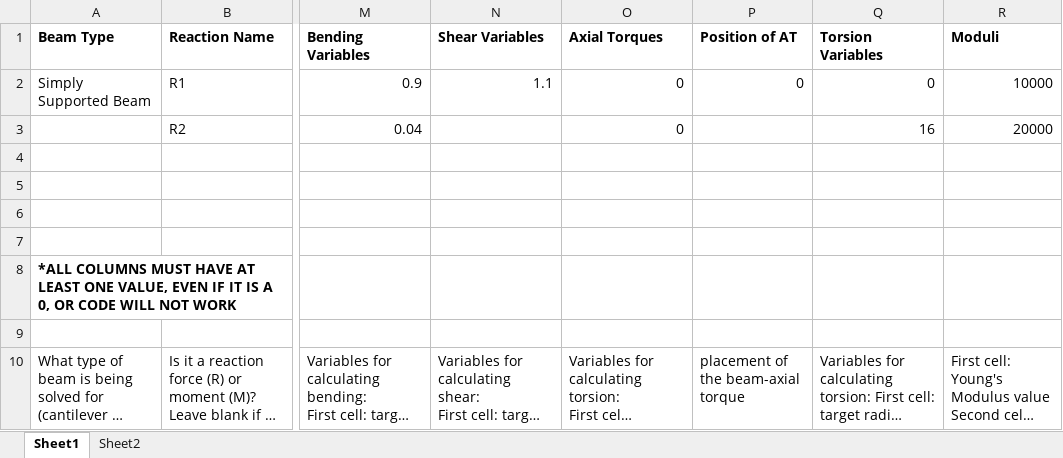
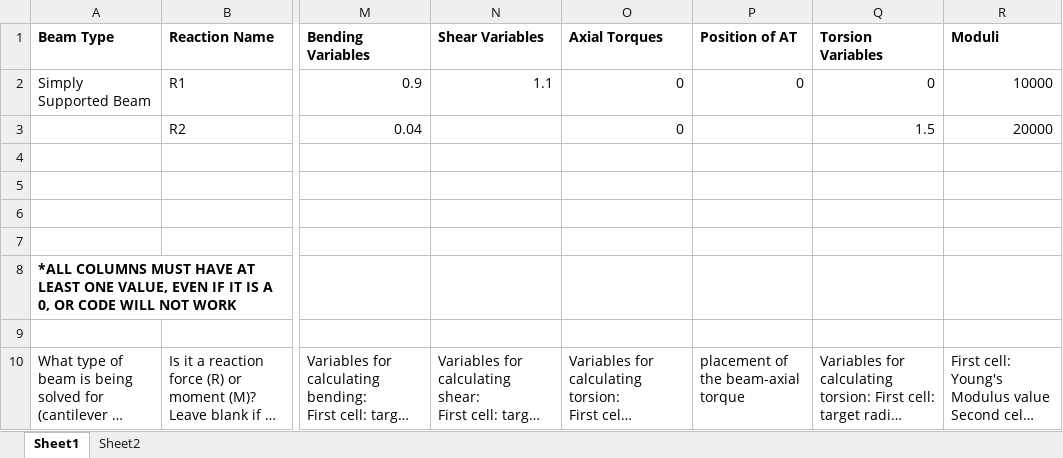
Before and after one commit to Stytchys/MBDS22, an Excel workbook: MBD Problem Solver Input.xlsx, sheet Sheet1, drawn as a sheet; only a part is shown, gaps mark what is left out; long unchanged cells end in …; values as stored, in another font and other column widths than the file's, no borders; the diff names each change by its address in the sheet, - before the commit and + after, or states it on an @@ line.

```diff
--- a/MBD Problem Solver Input.xlsx (sheet Sheet1)
+++ b/MBD Problem Solver Input.xlsx (sheet Sheet1)
-Q3 (Torsion Variables): 16
+Q3 (Torsion Variables): 1.5
```
Also changed, not shown: 1 other file.
